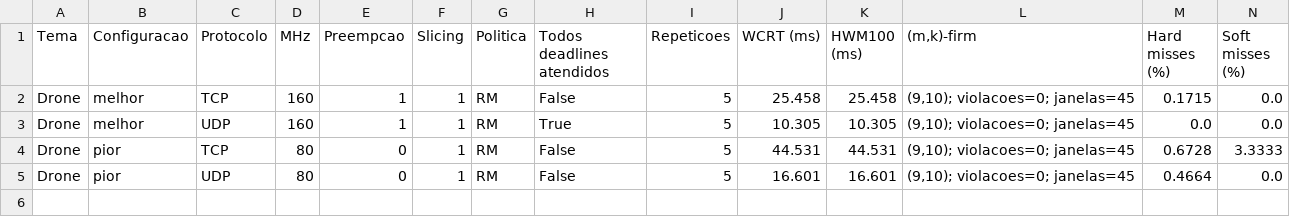
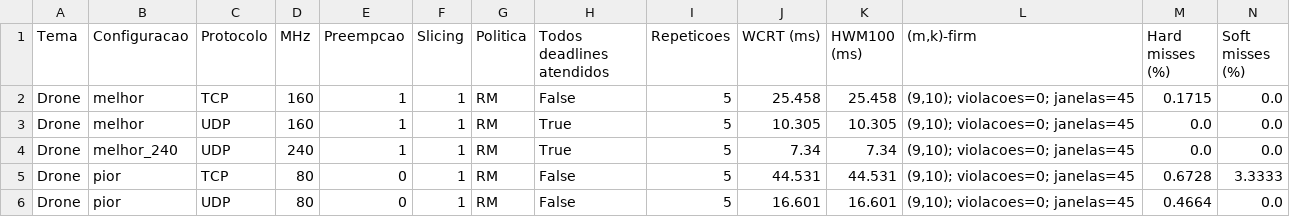
Before and after one commit to Thifjj/Sistemas-em-tempo-real, a CSV file: Projeto_drone_m2/resultados/tabela.csv, drawn as a sheet; only a part is shown; rows hold the shown columns only; the diff names each change by its address in the sheet, - before the commit and + after, or states it on an @@ line.

```diff
--- a/Projeto_drone_m2/resultados/tabela.csv
+++ b/Projeto_drone_m2/resultados/tabela.csv
+row 4: Drone | melhor_240 | UDP | 240 | 1 | 1 | RM | True | 5 | 7.34 | 7.34 | (9,10); violacoes=0; janelas=45 | 0.0 | 0.0
```
Also changed, not shown: 34 other files.
